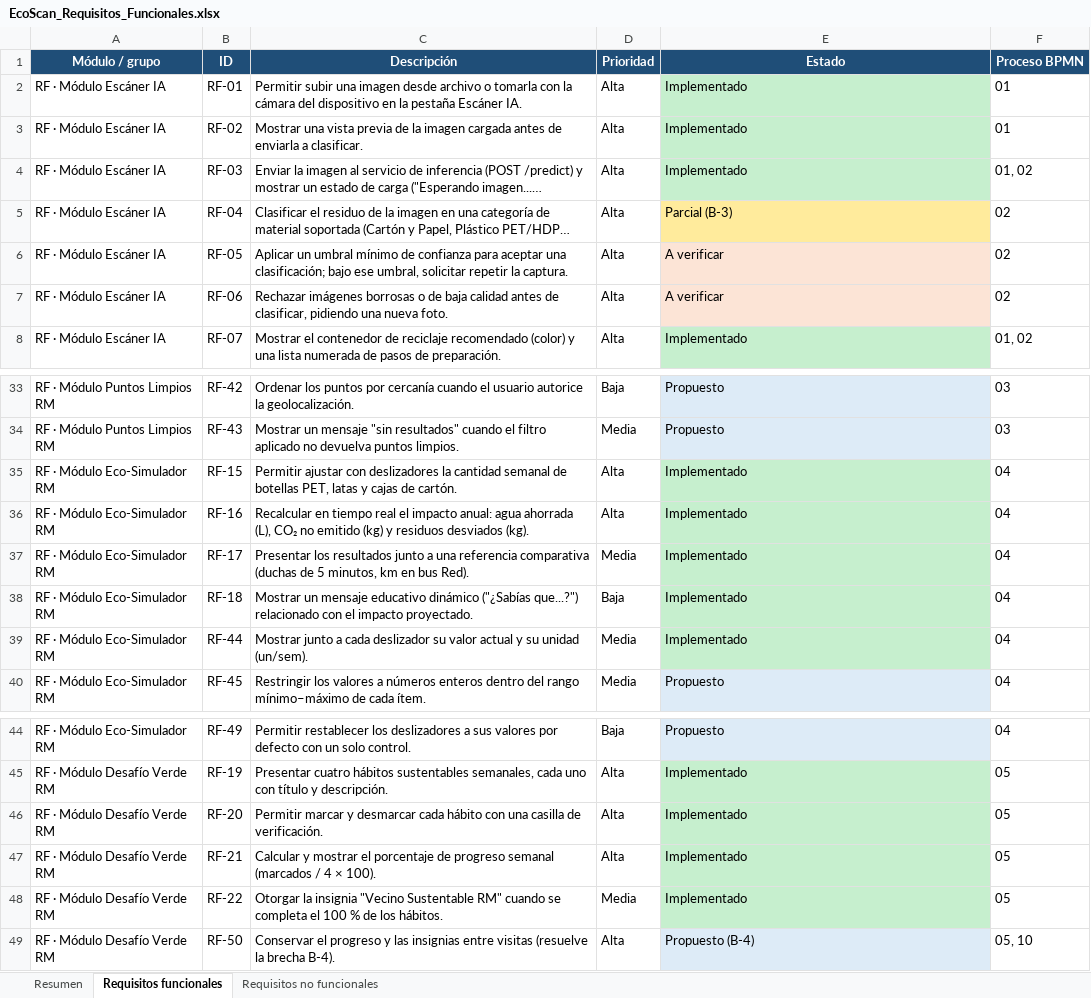
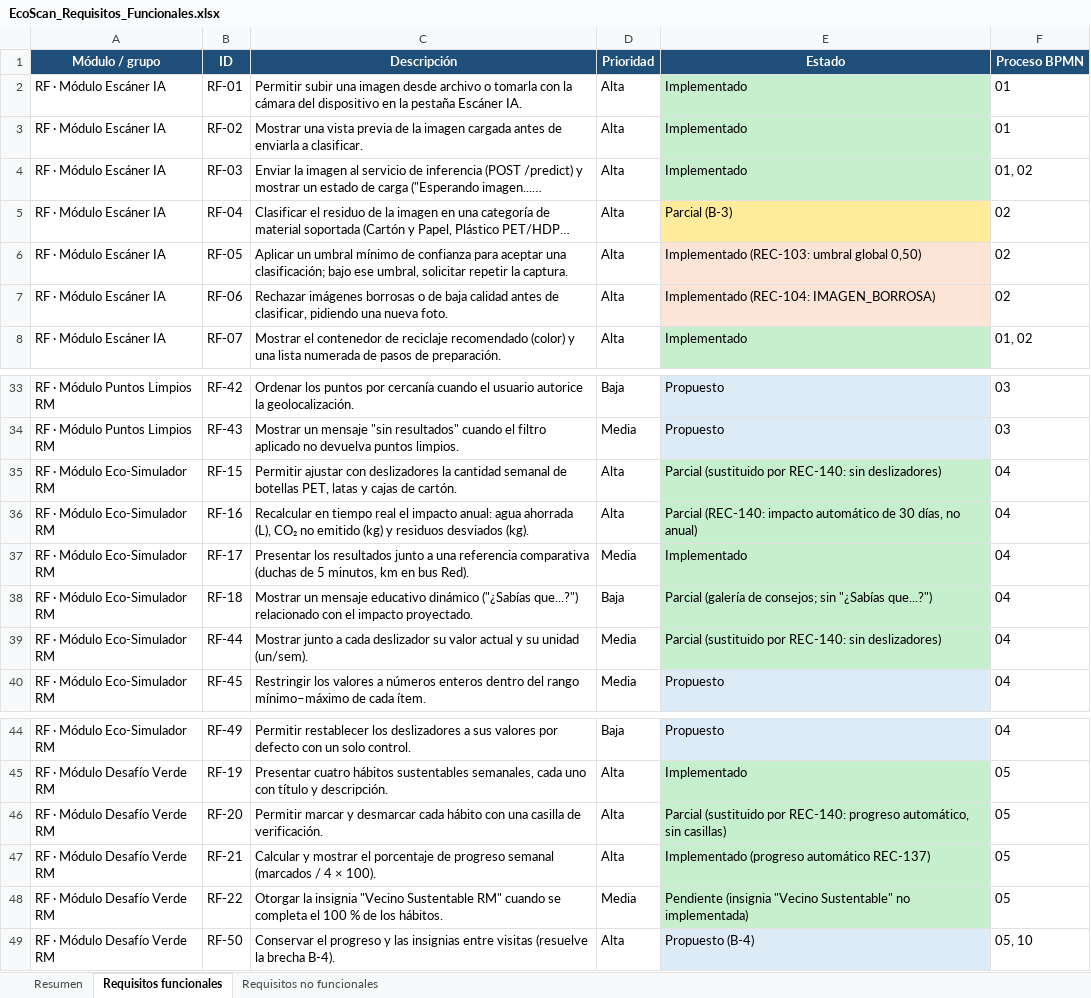
Before and after one commit to WiChanillao/Capstone_007, an Excel workbook: Fase 3/docs/requisitos/EcoScan_Requisitos_Funcionales.xlsx, sheet Requisitos funcionales, drawn as a sheet; only a part is shown, gaps mark what is left out; long unchanged cells end in …; values as stored, in another font and other column widths than the file's, no borders; table styles not drawn; the diff names each change by its address in the sheet, - before the commit and + after, or states it on an @@ line.

Commit message:
docs: consolidar requisitos y unificar UMBRAL_NITIDEZ en 50
Fuente unica de requisitos en docs/requisitos con estados reconciliados contra main; se retiro la copia duplicada de Fase 2 y se dejo un README puntero. Se alineo UMBRAL_NITIDEZ=50 en ecoscan-backend/.env.example, main.py, docker-compose.yml y plantilla raiz. tests/diagnostico_400.py se mantiene fuera de git.

```diff
--- a/Fase 3/docs/requisitos/EcoScan_Requisitos_Funcionales.xlsx (sheet Requisitos funcionales)
+++ b/Fase 3/docs/requisitos/EcoScan_Requisitos_Funcionales.xlsx (sheet Requisitos funcionales)
-E6 (Estado): A verificar
+E6 (Estado): Implementado (REC-103: umbral global 0,50)
-E7 (Estado): A verificar
+E7 (Estado): Implementado (REC-104: IMAGEN_BORROSA)
-E35 (Estado): Implementado
+E35 (Estado): Parcial (sustituido por REC-140: sin deslizadores)
-E36 (Estado): Implementado
+E36 (Estado): Parcial (REC-140: impacto automático de 30 días, no anual)
-E38 (Estado): Implementado
+E38 (Estado): Parcial (galería de consejos; sin "¿Sabías que...?")
-E39 (Estado): Implementado
+E39 (Estado): Parcial (sustituido por REC-140: sin deslizadores)
-E46 (Estado): Implementado
+E46 (Estado): Parcial (sustituido por REC-140: progreso automático, sin casillas)
-E47 (Estado): Implementado
+E47 (Estado): Implementado (progreso automático REC-137)
-E48 (Estado): Implementado
+E48 (Estado): Pendiente (insignia "Vecino Sustentable" no implementada)
```
Also changed, not shown: sheet Requisitos no funcionales, sheet Resumen, 10 other files.
